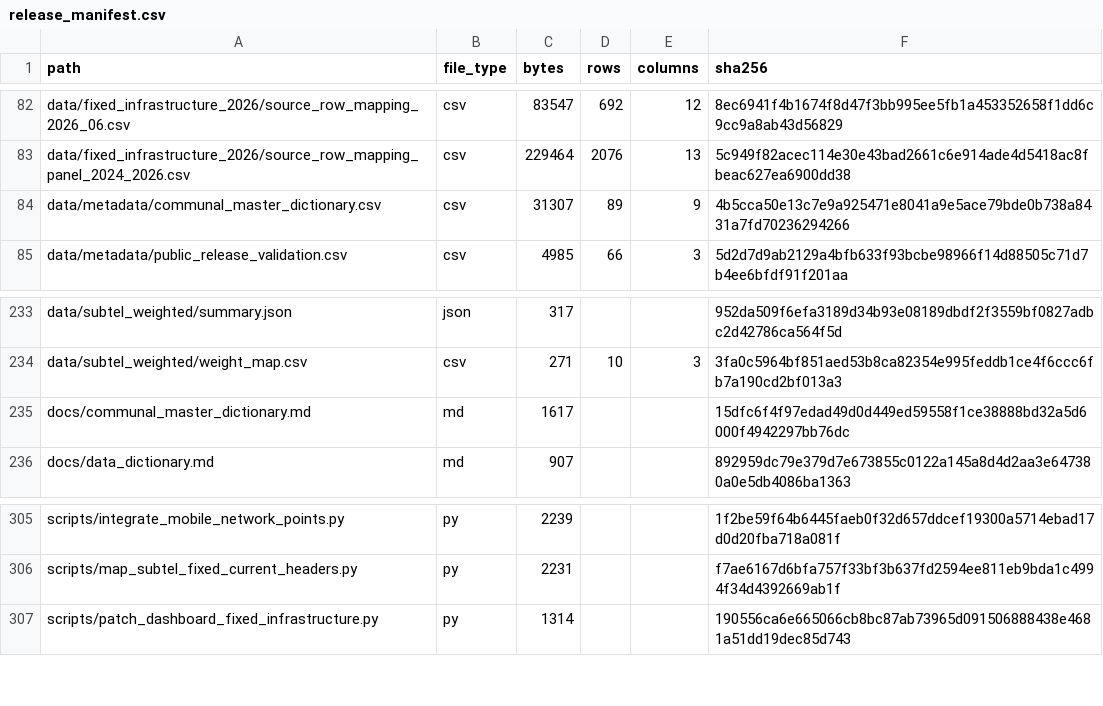
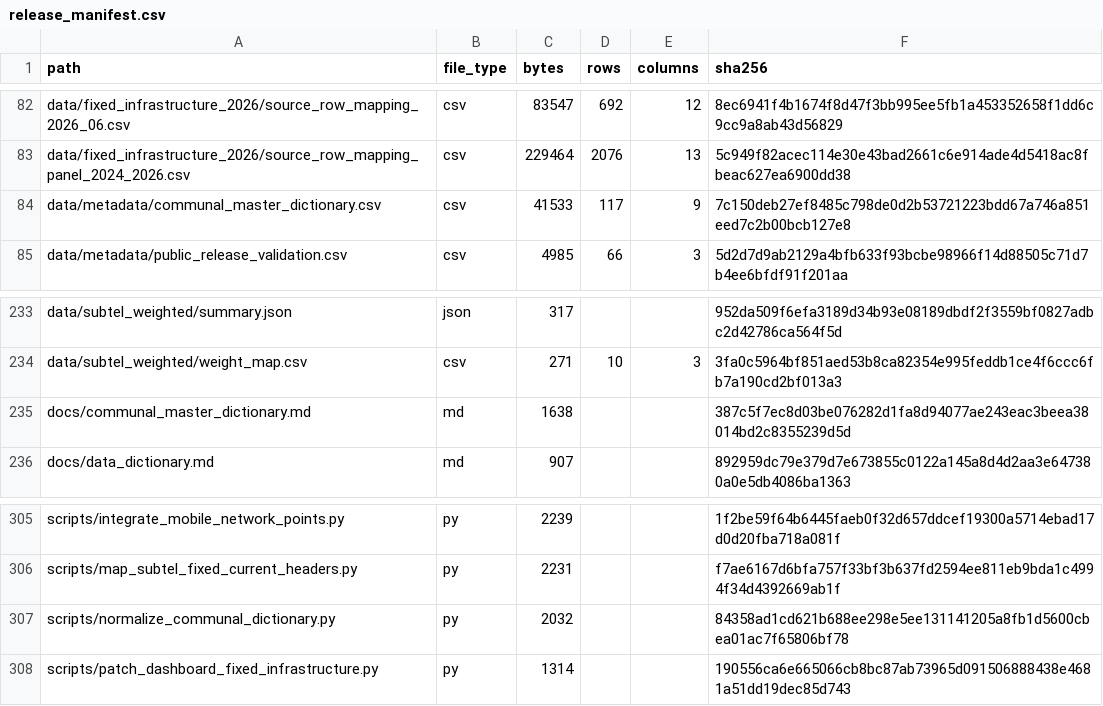
Before and after one commit to selguetagodoy/Chile-Digital-Inclusion, a CSV file: data/metadata/release_manifest.csv, drawn as a sheet; only a part is shown, gaps mark what is left out.

```diff
--- a/data/metadata/release_manifest.csv
+++ b/data/metadata/release_manifest.csv
@@ -83,3 +83,3 @@ data/fixed_infrastructure_2026/source_row_mapping_2026_06.csv,csv,83547,692,12,8
 data/fixed_infrastructure_2026/source_row_mapping_panel_2024_2026.csv,csv,229464,2076,13,5c949f82acec114e30e43bad2661c6e914ade4d5418ac8fbeac627ea6900dd38
-data/metadata/communal_master_dictionary.csv,csv,31307,89,9,4b5cca50e13c7e9a925471e8041a9e5ace79bde0b738a8431a7fd70236294266
+data/metadata/communal_master_dictionary.csv,csv,41533,117,9,7c150deb27ef8485c798de0d2b53721223bdd67a746a851eed7c2b00bcb127e8
 data/metadata/public_release_validation.csv,csv,4985,66,3,5d2d7d9ab2129a4bfb633f93bcbe98966f14d88505c71d7b4ee6bfdf91f201aa
@@ -234,3 +234,3 @@ data/subtel_weighted/summary.json,json,317,,,952da509f6efa3189d34b93e08189dbdf2f
 data/subtel_weighted/weight_map.csv,csv,271,10,3,3fa0c5964bf851aed53b8ca82354e995feddb1ce4f6ccc6fb7a190cd2bf013a3
-docs/communal_master_dictionary.md,md,1617,,,15dfc6f4f97edad49d0d449ed59558f1ce38888bd32a5d6000f4942297bb76dc
+docs/communal_master_dictionary.md,md,1638,,,387c5f7ec8d03be076282d1fa8d94077ae243eac3beea38014bd2c8355239d5d
 docs/data_dictionary.md,md,907,,,892959dc79e379d7e673855c0122a145a8d4d2aa3e647380a0e5db4086ba1363
@@ -306,2 +306,3 @@ scripts/integrate_mobile_network_points.py,py,2239,,,1f2be59f64b6445faeb0f32d657
 scripts/map_subtel_fixed_current_headers.py,py,2231,,,f7ae6167d6bfa757f33bf3b637fd2594ee811eb9bda1c4994f34d4392669ab1f
+scripts/normalize_communal_dictionary.py,py,2032,,,84358ad1cd621b688ee298e5ee131141205a8fb1d5600cbea01ac7f65806bf78
 scripts/patch_dashboard_fixed_infrastructure.py,py,1314,,,190556ca6e665066cb8bc87ab73965d091506888438e4681a51dd19dec85d743
```
